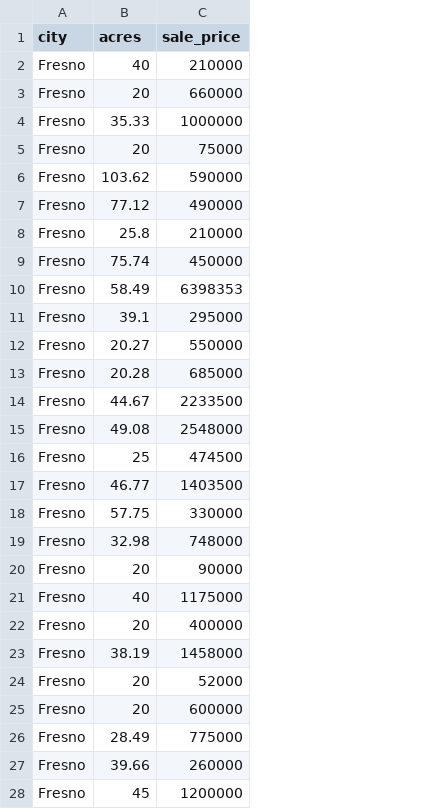
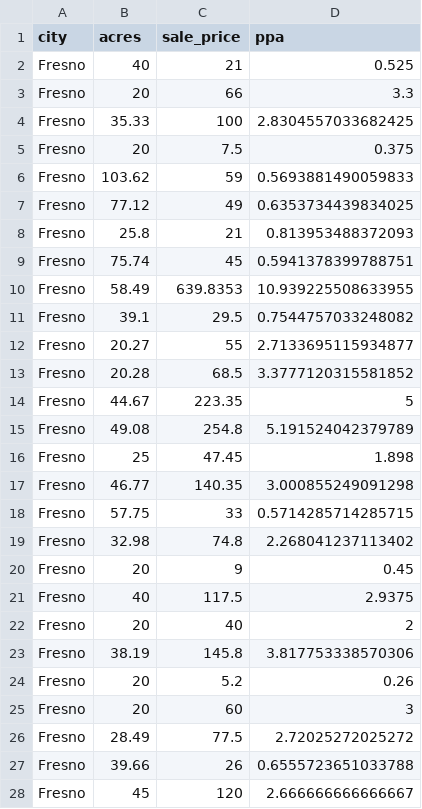
Before and after one commit to a-j-cummings/STAT435, a CSV file: Exam1/farms.csv, drawn as a sheet; only a part is shown; the diff covers the shown part only; the diff names each change by its address in the sheet, - before the commit and + after, or states it on an @@ line.

Commit message:
Clean-up of data file

```diff
--- a/Exam1/farms.csv
+++ b/Exam1/farms.csv
+column D (ppa), rows 2-28: 0.525 | 3.3 | 2.8304557033682425 | 0.375 | 0.5693881490059833 | 0.6353734439834025 | 0.813953488372093 | 0.5941378399788751 | 10.939225508633955 | 0.7544757033248082 | 2.7133695115934877 | 3.3777120315581852 | 5 | 5.191524042379789 | 1.898 | 3.000855249091298 | 0.5714285714285715 | 2.268041237113402 | 0.45 | 2.9375 | 2 | 3.817753338570306 | 0.26 | 3 | 2.72025272025272 | 0.6555723651033788 | 2.666666666666667
-C2 (sale_price): 210000
+C2 (sale_price): 21
-C3 (sale_price): 660000
+C3 (sale_price): 66
-C4 (sale_price): 1000000
+C4 (sale_price): 100
-C5 (sale_price): 75000
+C5 (sale_price): 7.5
-C6 (sale_price): 590000
+C6 (sale_price): 59
-C7 (sale_price): 490000
+C7 (sale_price): 49
-C8 (sale_price): 210000
+C8 (sale_price): 21
-C9 (sale_price): 450000
+C9 (sale_price): 45
-C10 (sale_price): 6398353
+C10 (sale_price): 639.8353
-C11 (sale_price): 295000
+C11 (sale_price): 29.5
-C12 (sale_price): 550000
+C12 (sale_price): 55
-C13 (sale_price): 685000
+C13 (sale_price): 68.5
-C14 (sale_price): 2233500
+C14 (sale_price): 223.35
-C15 (sale_price): 2548000
+C15 (sale_price): 254.8
-C16 (sale_price): 474500
+C16 (sale_price): 47.45
-C17 (sale_price): 1403500
+C17 (sale_price): 140.35
-C18 (sale_price): 330000
+C18 (sale_price): 33
-C19 (sale_price): 748000
+C19 (sale_price): 74.8
-C20 (sale_price): 90000
+C20 (sale_price): 9
-C21 (sale_price): 1175000
+C21 (sale_price): 117.5
-C22 (sale_price): 400000
+C22 (sale_price): 40
-C23 (sale_price): 1458000
+C23 (sale_price): 145.8
-C24 (sale_price): 52000
+C24 (sale_price): 5.2
-C25 (sale_price): 600000
+C25 (sale_price): 60
-C26 (sale_price): 775000
+C26 (sale_price): 77.5
-C27 (sale_price): 260000
+C27 (sale_price): 26
-C28 (sale_price): 1200000
+C28 (sale_price): 120
```
Also changed, not shown: 42 edited cells elsewhere in this file, 3 other files.
